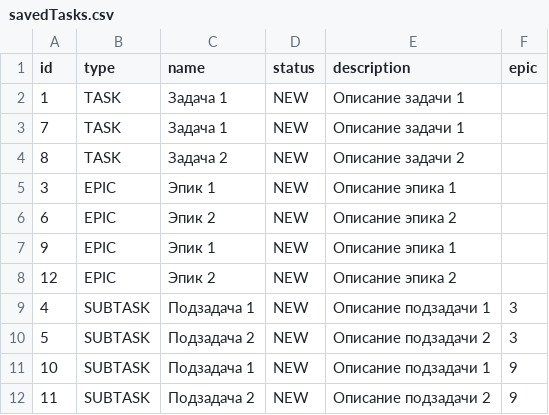
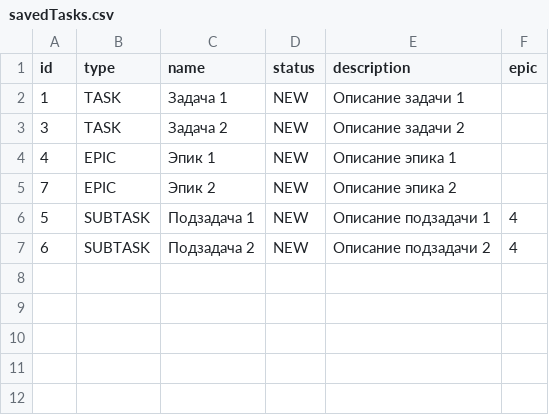
Before and after one commit to BeliaevDmitry/java-kanban, a CSV file: src/resources/savedTasks.csv, drawn as a sheet; removed rows and columns are numbered as before the commit, all else as after; the diff names each change by its address in the sheet, - before the commit and + after, or states it on an @@ line.

```diff
--- a/src/resources/savedTasks.csv
+++ b/src/resources/savedTasks.csv
-row 3: 7 | TASK | Задача 1 | NEW | Описание задачи 1
-row 4: 8 | TASK | Задача 2 | NEW | Описание задачи 2
-B3 (type): EPIC
+B3 (type): TASK
-C3 (name): Эпик 1
+C3 (name): Задача 2
-E3 (description): Описание эпика 1
+E3 (description): Описание задачи 2
-row 6: 6 | EPIC | Эпик 2 | NEW | Описание эпика 2
-A4 (id): 9
+A4 (id): 4
-A5 (id): 12
+A5 (id): 7
-row 9: 4 | SUBTASK | Подзадача 1 | NEW | Описание подзадачи 1 | 3
-C6 (name): Подзадача 2
+C6 (name): Подзадача 1
-E6 (description): Описание подзадачи 2
+E6 (description): Описание подзадачи 1
-F6 (epic): 3
+F6 (epic): 4
-row 11: 10 | SUBTASK | Подзадача 1 | NEW | Описание подзадачи 1 | 9
-A7 (id): 11
+A7 (id): 6
-F7 (epic): 9
+F7 (epic): 4
```
Also changed, not shown: 2 other files.
